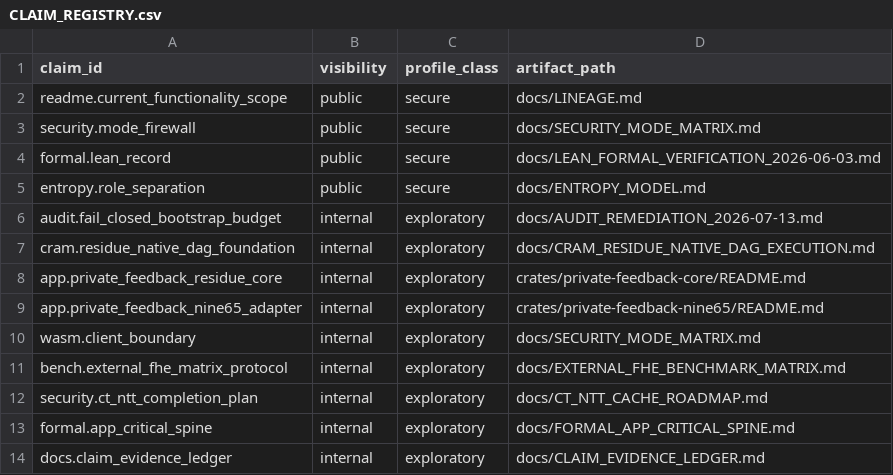
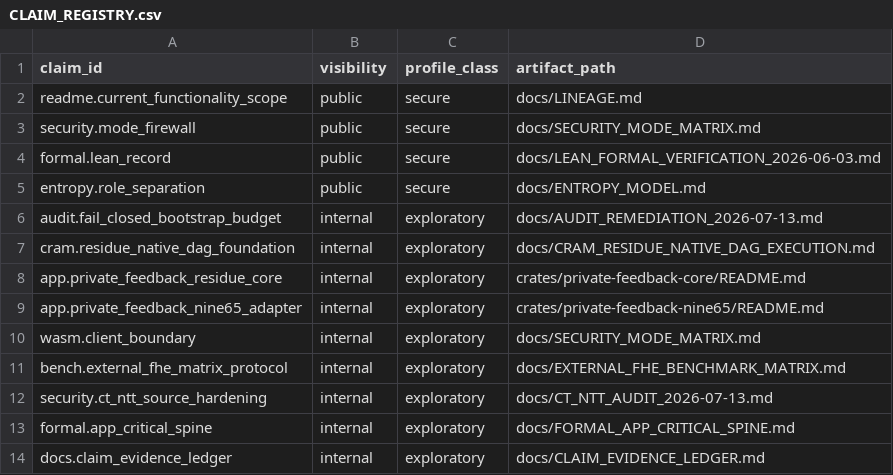
Before and after one commit to Skyelabz210/NINE65_v7, a CSV file: docs/CLAIM_REGISTRY.csv, drawn as a sheet.

Commit message:
docs: register scoped CT-NTT source-hardening evidence

```diff
--- a/docs/CLAIM_REGISTRY.csv
+++ b/docs/CLAIM_REGISTRY.csv
@@ -11,3 +11,3 @@ wasm.client_boundary,internal,exploratory,docs/SECURITY_MODE_MATRIX.md
 bench.external_fhe_matrix_protocol,internal,exploratory,docs/EXTERNAL_FHE_BENCHMARK_MATRIX.md
-security.ct_ntt_completion_plan,internal,exploratory,docs/CT_NTT_CACHE_ROADMAP.md
+security.ct_ntt_source_hardening,internal,exploratory,docs/CT_NTT_AUDIT_2026-07-13.md
 formal.app_critical_spine,internal,exploratory,docs/FORMAL_APP_CRITICAL_SPINE.md
```
